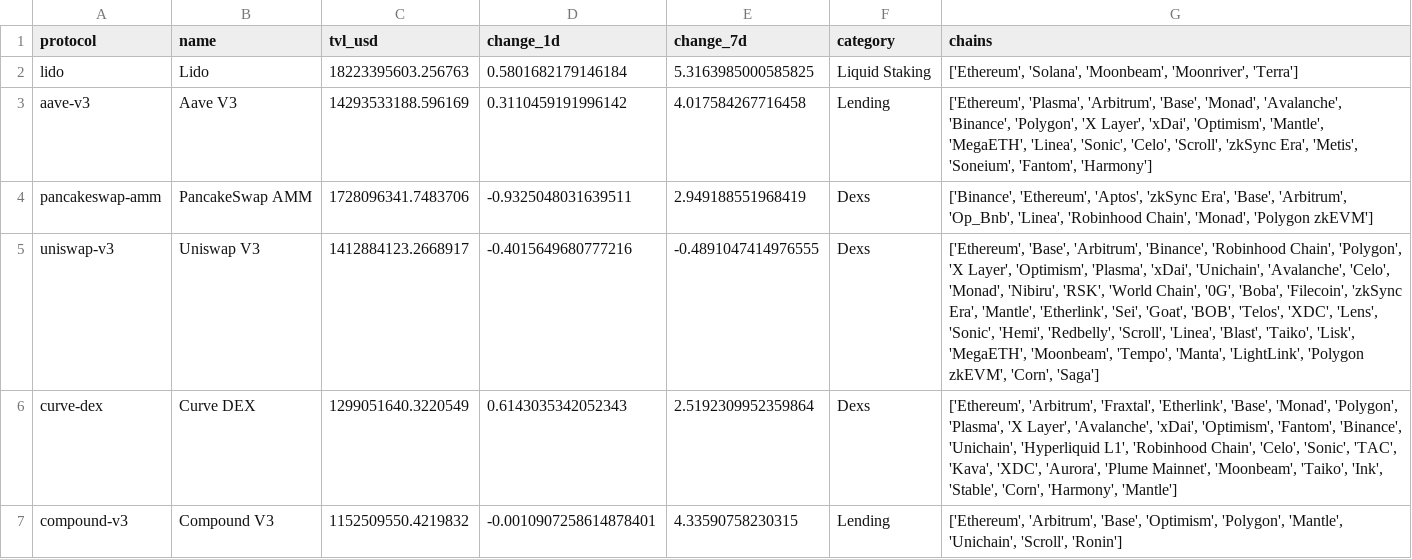
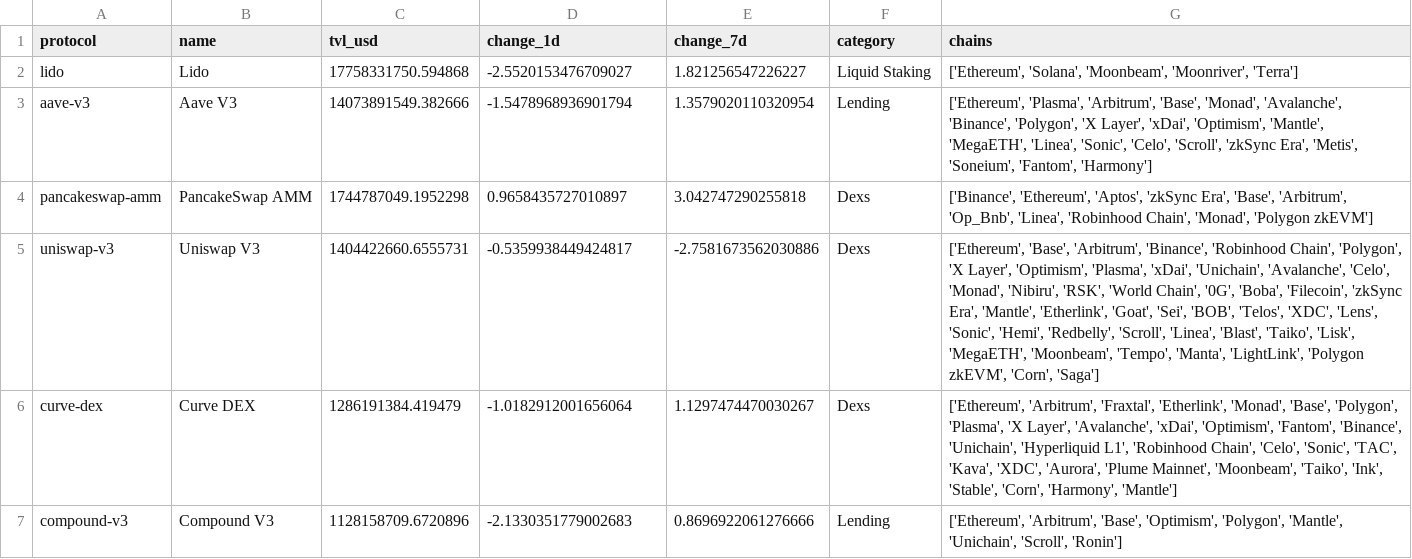
Before and after one commit to hugoneuvillepro-web/crypto-premium-dataset, a CSV file: defi_overview_latest.csv, drawn as a sheet.

Commit message:
Update DeFi dataset 2026-08-11

```diff
--- a/defi_overview_latest.csv
+++ b/defi_overview_latest.csv
@@ -1,7 +1,7 @@
 protocol,name,tvl_usd,change_1d,change_7d,category,chains
-lido,Lido,18223395603.256763,0.5801682179146184,5.3163985000585825,Liquid Staking,"['Ethereum', 'Solana', 'Moonbeam', 'Moonriver', 'Terra']"
-aave-v3,Aave V3,14293533188.596169,0.3110459191996142,4.017584267716458,Lending,"['Ethereum', 'Plasma', 'Arbitrum', 'Base', 'Monad', 'Avalanche', 'Binance', 'Polygon', 'X Layer', 'xDai', 'Optimism', 'Mantle', 'MegaETH', 'Linea', 'Sonic', 'Celo', 'Scroll', 'zkSync Era', 'Metis', 'Soneium', 'Fantom', 'Harmony']"
-pancakeswap-amm,PancakeSwap AMM,1728096341.7483706,-0.9325048031639511,2.949188551968419,Dexs,"['Binance', 'Ethereum', 'Aptos', 'zkSync Era', 'Base', 'Arbitrum', 'Op_Bnb', 'Linea', 'Robinhood Chain', 'Monad', 'Polygon zkEVM']"
-uniswap-v3,Uniswap V3,1412884123.2668917,-0.4015649680777216,-0.4891047414976555,Dexs,"['Ethereum', 'Base', 'Arbitrum', 'Binance', 'Robinhood Chain', 'Polygon', 'X Layer', 'Optimism', 'Plasma', 'xDai', 'Unichain', 'Avalanche', 'Celo', 'Monad', 'Nibiru', 'RSK', 'World Chain', '0G', 'Boba', 'Filecoin', 'zkSync Era', 'Mantle', 'Etherlink', 'Sei', 'Goat', 'BOB', 'Telos', 'XDC', 'Lens', 'Sonic', 'Hemi', 'Redbelly', 'Scroll', 'Linea', 'Blast', 'Taiko', 'Lisk', 'MegaETH', 'Moonbeam', 'Tempo', 'Manta', 'LightLink', 'Polygon zkEVM', 'Corn', 'Saga']"
-curve-dex,Curve DEX,1299051640.3220549,0.6143035342052343,2.5192309952359864,Dexs,"['Ethereum', 'Arbitrum', 'Fraxtal', 'Etherlink', 'Base', 'Monad', 'Polygon', 'Plasma', 'X Layer', 'Avalanche', 'xDai', 'Optimism', 'Fantom', 'Binance', 'Unichain', 'Hyperliquid L1', 'Robinhood Chain', 'Celo', 'Sonic', 'TAC', 'Kava', 'XDC', 'Aurora', 'Plume Mainnet', 'Moonbeam', 'Taiko', 'Ink', 'Stable', 'Corn', 'Harmony', 'Mantle']"
-compound-v3,Compound V3,1152509550.4219832,-0.0010907258614878401,4.33590758230315,Lending,"['Ethereum', 'Arbitrum', 'Base', 'Optimism', 'Polygon', 'Mantle', 'Unichain', 'Scroll', 'Ronin']"
+lido,Lido,17758331750.594868,-2.5520153476709027,1.821256547226227,Liquid Staking,"['Ethereum', 'Solana', 'Moonbeam', 'Moonriver', 'Terra']"
+aave-v3,Aave V3,14073891549.382666,-1.5478968936901794,1.3579020110320954,Lending,"['Ethereum', 'Plasma', 'Arbitrum', 'Base', 'Monad', 'Avalanche', 'Binance', 'Polygon', 'X Layer', 'xDai', 'Optimism', 'Mantle', 'MegaETH', 'Linea', 'Sonic', 'Celo', 'Scroll', 'zkSync Era', 'Metis', 'Soneium', 'Fantom', 'Harmony']"
+pancakeswap-amm,PancakeSwap AMM,1744787049.1952298,0.9658435727010897,3.042747290255818,Dexs,"['Binance', 'Ethereum', 'Aptos', 'zkSync Era', 'Base', 'Arbitrum', 'Op_Bnb', 'Linea', 'Robinhood Chain', 'Monad', 'Polygon zkEVM']"
+uniswap-v3,Uniswap V3,1404422660.6555731,-0.5359938449424817,-2.7581673562030886,Dexs,"['Ethereum', 'Base', 'Arbitrum', 'Binance', 'Robinhood Chain', 'Polygon', 'X Layer', 'Optimism', 'Plasma', 'xDai', 'Unichain', 'Avalanche', 'Celo', 'Monad', 'Nibiru', 'RSK', 'World Chain', '0G', 'Boba', 'Filecoin', 'zkSync Era', 'Mantle', 'Etherlink', 'Goat', 'Sei', 'BOB', 'Telos', 'XDC', 'Lens', 'Sonic', 'Hemi', 'Redbelly', 'Scroll', 'Linea', 'Blast', 'Taiko', 'Lisk', 'MegaETH', 'Moonbeam', 'Tempo', 'Manta', 'LightLink', 'Polygon zkEVM', 'Corn', 'Saga']"
+curve-dex,Curve DEX,1286191384.419479,-1.0182912001656064,1.1297474470030267,Dexs,"['Ethereum', 'Arbitrum', 'Fraxtal', 'Etherlink', 'Monad', 'Base', 'Polygon', 'Plasma', 'X Layer', 'Avalanche', 'xDai', 'Optimism', 'Fantom', 'Binance', 'Unichain', 'Hyperliquid L1', 'Robinhood Chain', 'Celo', 'Sonic', 'TAC', 'Kava', 'XDC', 'Aurora', 'Plume Mainnet', 'Moonbeam', 'Taiko', 'Ink', 'Stable', 'Corn', 'Harmony', 'Mantle']"
+compound-v3,Compound V3,1128158709.6720896,-2.1330351779002683,0.8696922061276666,Lending,"['Ethereum', 'Arbitrum', 'Base', 'Optimism', 'Polygon', 'Mantle', 'Unichain', 'Scroll', 'Ronin']"
```
